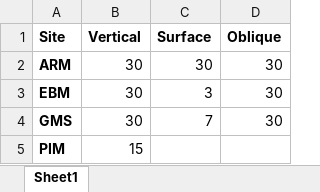
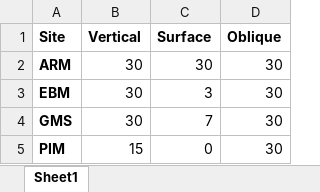
Before and after one commit to ZoopEcoEvo/E_herdmani_size_morphs, an Excel workbook: Background/sample_tracker.xlsx, sheet Sheet1, drawn as a sheet; values as stored, in another font and other column widths than the file's, no borders; the diff names each change by its address in the sheet, - before the commit and + after, or states it on an @@ line.

```diff
--- a/Background/sample_tracker.xlsx (sheet Sheet1)
+++ b/Background/sample_tracker.xlsx (sheet Sheet1)
-C5 (Surface): (empty)
+C5 (Surface): 0
-D5 (Oblique): (empty)
+D5 (Oblique): 30
```
Also changed, not shown: 32 other files.
